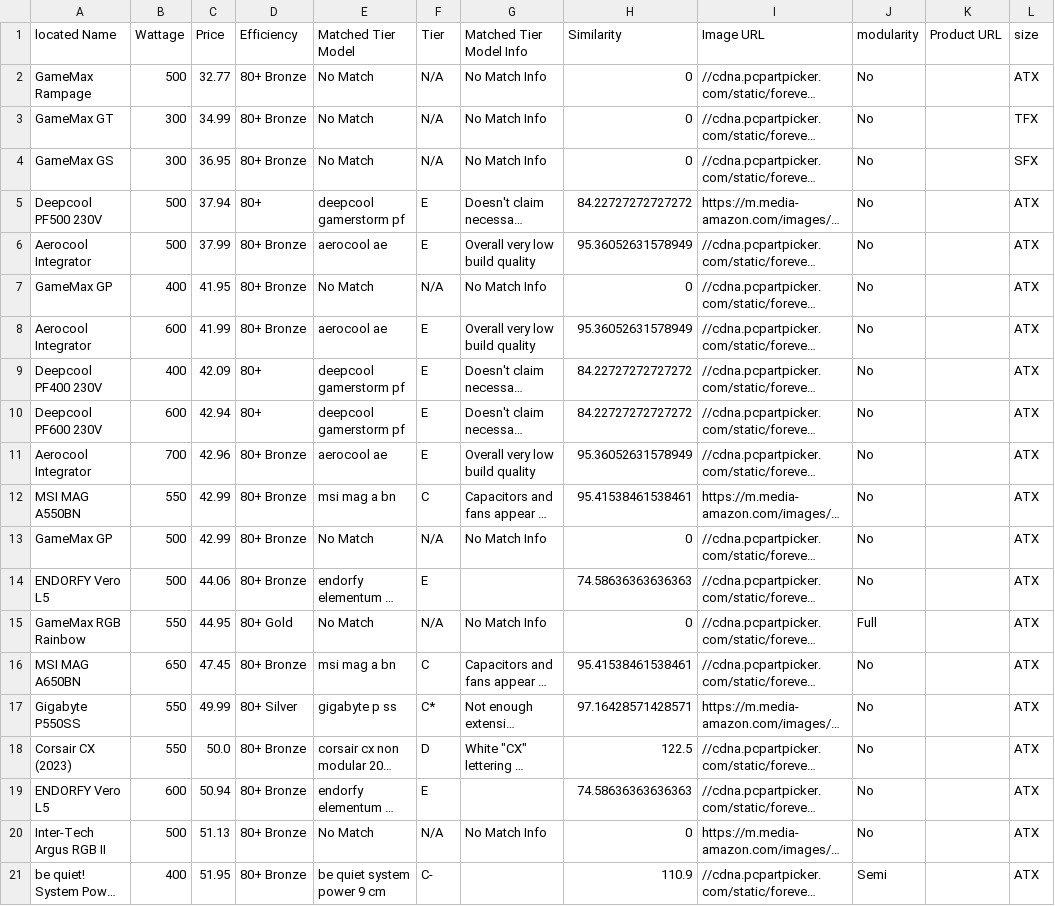
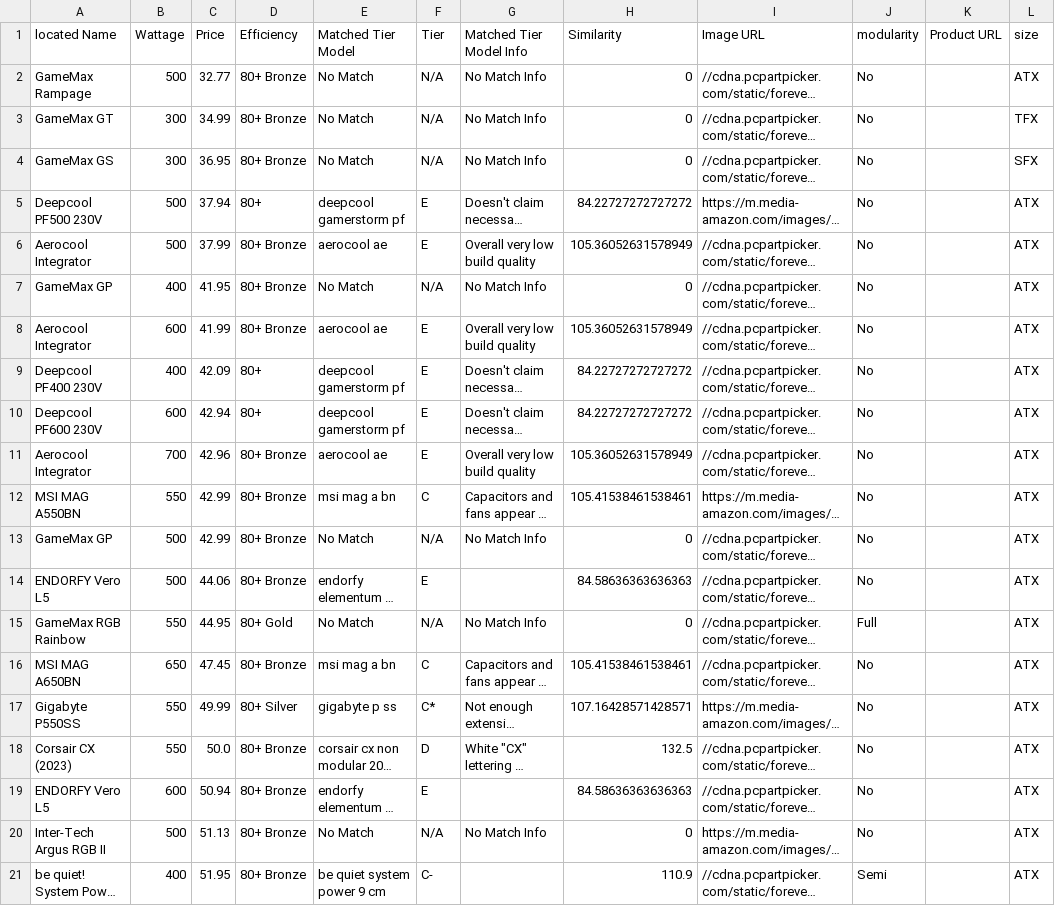
Before and after one commit to Cheesysponge/psuTierSorter, a CSV file: uk.psu_stored.csv, drawn as a sheet; only a part is shown; long unchanged cells end in …; the diff covers the shown part only; the diff names each change by its address in the sheet, - before the commit and + after, or states it on an @@ line.

```diff
--- a/uk.psu_stored.csv
+++ b/uk.psu_stored.csv
-H6 (Similarity): 95.36052631578949
+H6 (Similarity): 105.36052631578949
-H8 (Similarity): 95.36052631578949
+H8 (Similarity): 105.36052631578949
-H11 (Similarity): 95.36052631578949
+H11 (Similarity): 105.36052631578949
-H12 (Similarity): 95.41538461538461
+H12 (Similarity): 105.41538461538461
-H14 (Similarity): 74.58636363636363
+H14 (Similarity): 84.58636363636363
-H16 (Similarity): 95.41538461538461
+H16 (Similarity): 105.41538461538461
-H17 (Similarity): 97.16428571428571
+H17 (Similarity): 107.16428571428571
-H18 (Similarity): 122.5
+H18 (Similarity): 132.5
-H19 (Similarity): 74.58636363636363
+H19 (Similarity): 84.58636363636363
```
Also changed, not shown: 122 edited cells elsewhere in this file, au.psu_stored.csv, ca.psu_stored.csv, 8 other files.
